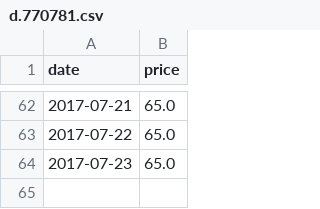
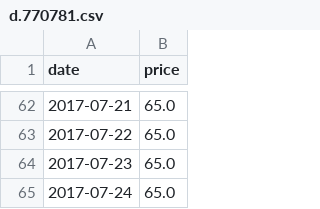
Before and after one commit to fredj/dg-price-tracker, a CSV file: prices/d.770781.csv, drawn as a sheet; only a part is shown, gaps mark what is left out.

Commit message:
[skip ci] Update product price

```diff
--- a/prices/d.770781.csv
+++ b/prices/d.770781.csv
@@ -64 +64,2 @@ date,price
 2017-07-23,65.0
+2017-07-24,65.0
```
